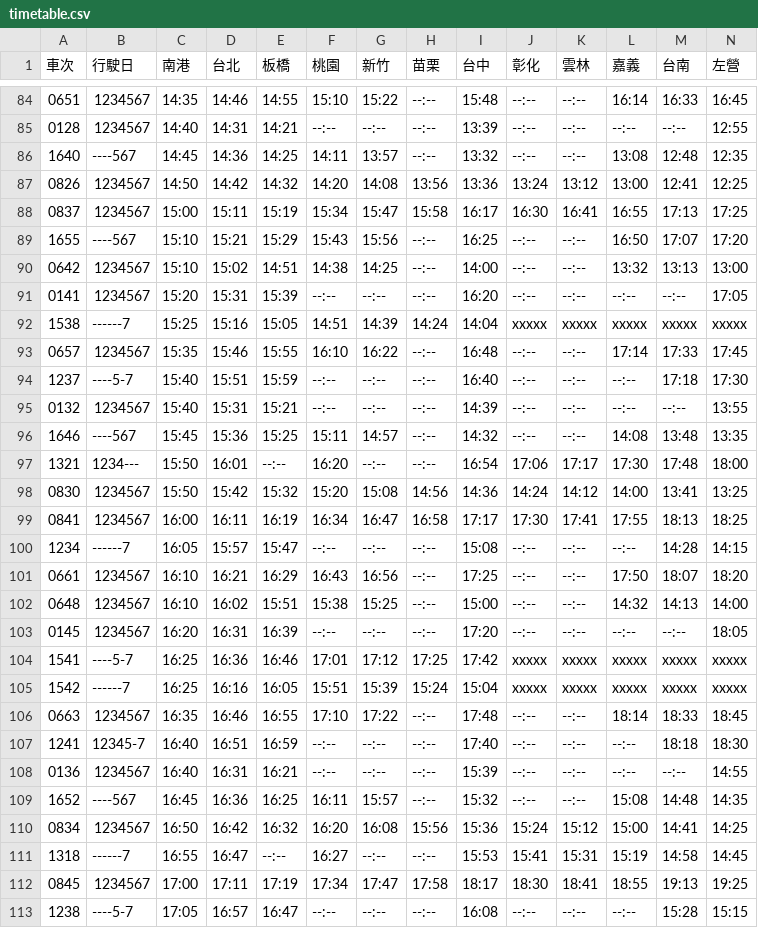
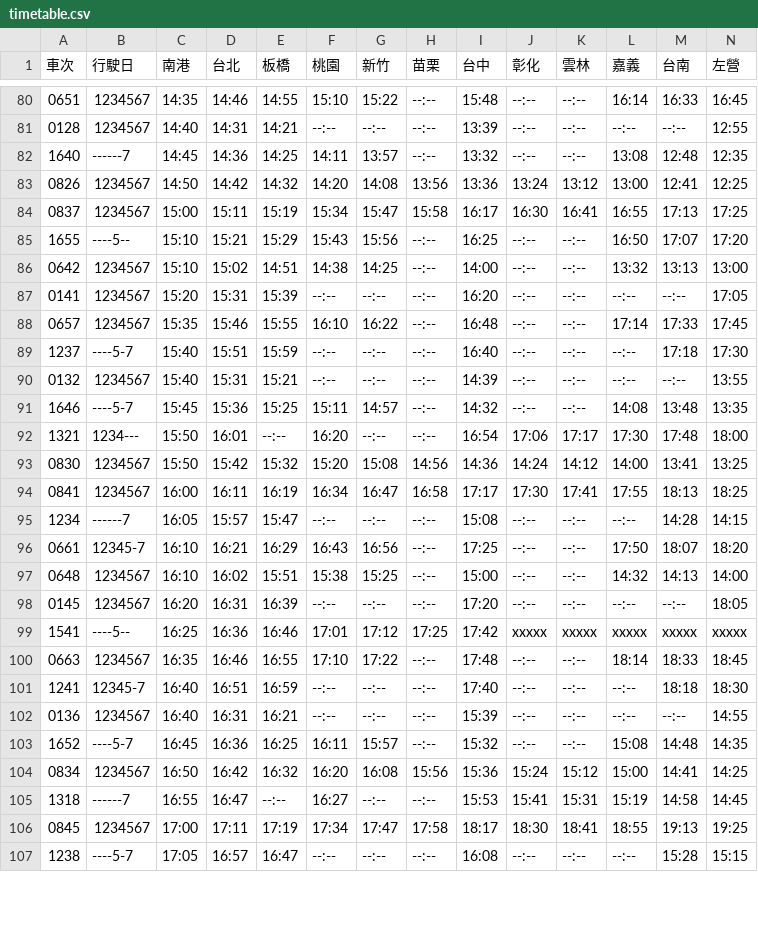
Before and after one commit to repeat/taiwan-high-speed-rail-timetable, a CSV file: timetable.csv, drawn as a sheet; only a part is shown, gaps mark what is left out; the diff covers the shown part only.

```diff
--- a/timetable.csv
+++ b/timetable.csv
@@ -85,9 +81,8 @@
 0128,1234567,14:40,14:31,14:21,--:--,--:--,--:--,13:39,--:--,--:--,--:--,--:--,12:55
-1640,----567,14:45,14:36,14:25,14:11,13:57,--:--,13:32,--:--,--:--,13:08,12:48,12:35
+1640,------7,14:45,14:36,14:25,14:11,13:57,--:--,13:32,--:--,--:--,13:08,12:48,12:35
 0826,1234567,14:50,14:42,14:32,14:20,14:08,13:56,13:36,13:24,13:12,13:00,12:41,12:25
 0837,1234567,15:00,15:11,15:19,15:34,15:47,15:58,16:17,16:30,16:41,16:55,17:13,17:25
-1655,----567,15:10,15:21,15:29,15:43,15:56,--:--,16:25,--:--,--:--,16:50,17:07,17:20
+1655,----5--,15:10,15:21,15:29,15:43,15:56,--:--,16:25,--:--,--:--,16:50,17:07,17:20
 0642,1234567,15:10,15:02,14:51,14:38,14:25,--:--,14:00,--:--,--:--,13:32,13:13,13:00
 0141,1234567,15:20,15:31,15:39,--:--,--:--,--:--,16:20,--:--,--:--,--:--,--:--,17:05
-1538,------7,15:25,15:16,15:05,14:51,14:39,14:24,14:04,xxxxx,xxxxx,xxxxx,xxxxx,xxxxx
 0657,1234567,15:35,15:46,15:55,16:10,16:22,--:--,16:48,--:--,--:--,17:14,17:33,17:45
@@ -95,3 +90,3 @@
 0132,1234567,15:40,15:31,15:21,--:--,--:--,--:--,14:39,--:--,--:--,--:--,--:--,13:55
-1646,----567,15:45,15:36,15:25,15:11,14:57,--:--,14:32,--:--,--:--,14:08,13:48,13:35
+1646,----5-7,15:45,15:36,15:25,15:11,14:57,--:--,14:32,--:--,--:--,14:08,13:48,13:35
 1321,1234---,15:50,16:01,--:--,16:20,--:--,--:--,16:54,17:06,17:17,17:30,17:48,18:00
@@ -100,7 +95,6 @@
 1234,------7,16:05,15:57,15:47,--:--,--:--,--:--,15:08,--:--,--:--,--:--,14:28,14:15
-0661,1234567,16:10,16:21,16:29,16:43,16:56,--:--,17:25,--:--,--:--,17:50,18:07,18:20
+0661,12345-7,16:10,16:21,16:29,16:43,16:56,--:--,17:25,--:--,--:--,17:50,18:07,18:20
 0648,1234567,16:10,16:02,15:51,15:38,15:25,--:--,15:00,--:--,--:--,14:32,14:13,14:00
 0145,1234567,16:20,16:31,16:39,--:--,--:--,--:--,17:20,--:--,--:--,--:--,--:--,18:05
-1541,----5-7,16:25,16:36,16:46,17:01,17:12,17:25,17:42,xxxxx,xxxxx,xxxxx,xxxxx,xxxxx
-1542,------7,16:25,16:16,16:05,15:51,15:39,15:24,15:04,xxxxx,xxxxx,xxxxx,xxxxx,xxxxx
+1541,----5--,16:25,16:36,16:46,17:01,17:12,17:25,17:42,xxxxx,xxxxx,xxxxx,xxxxx,xxxxx
 0663,1234567,16:35,16:46,16:55,17:10,17:22,--:--,17:48,--:--,--:--,18:14,18:33,18:45
@@ -108,3 +102,3 @@
 0136,1234567,16:40,16:31,16:21,--:--,--:--,--:--,15:39,--:--,--:--,--:--,--:--,14:55
-1652,----567,16:45,16:36,16:25,16:11,15:57,--:--,15:32,--:--,--:--,15:08,14:48,14:35
+1652,----5-7,16:45,16:36,16:25,16:11,15:57,--:--,15:32,--:--,--:--,15:08,14:48,14:35
 0834,1234567,16:50,16:42,16:32,16:20,16:08,15:56,15:36,15:24,15:12,15:00,14:41,14:25
```
Also changed, not shown: 5 removed rows and 22 edited cells elsewhere in this file, northbound.csv, southbound.csv.
